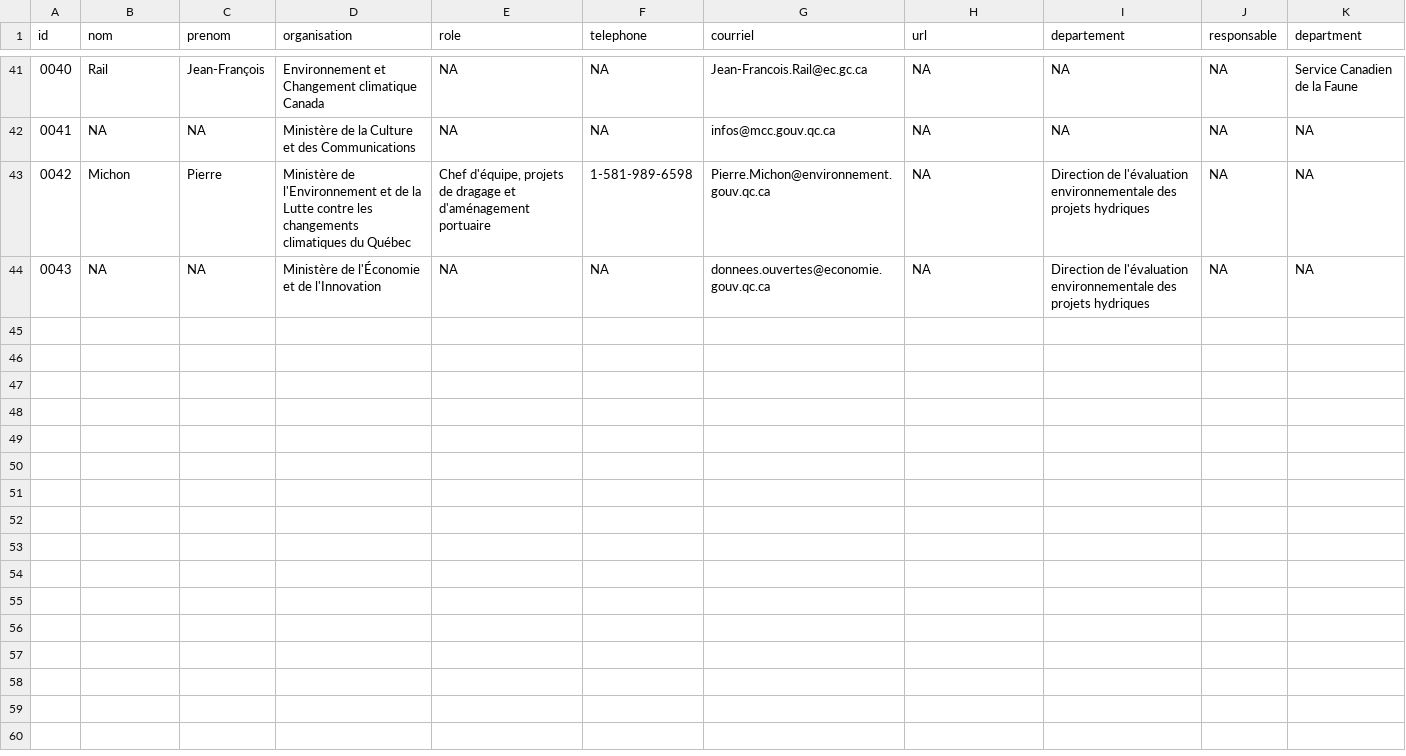
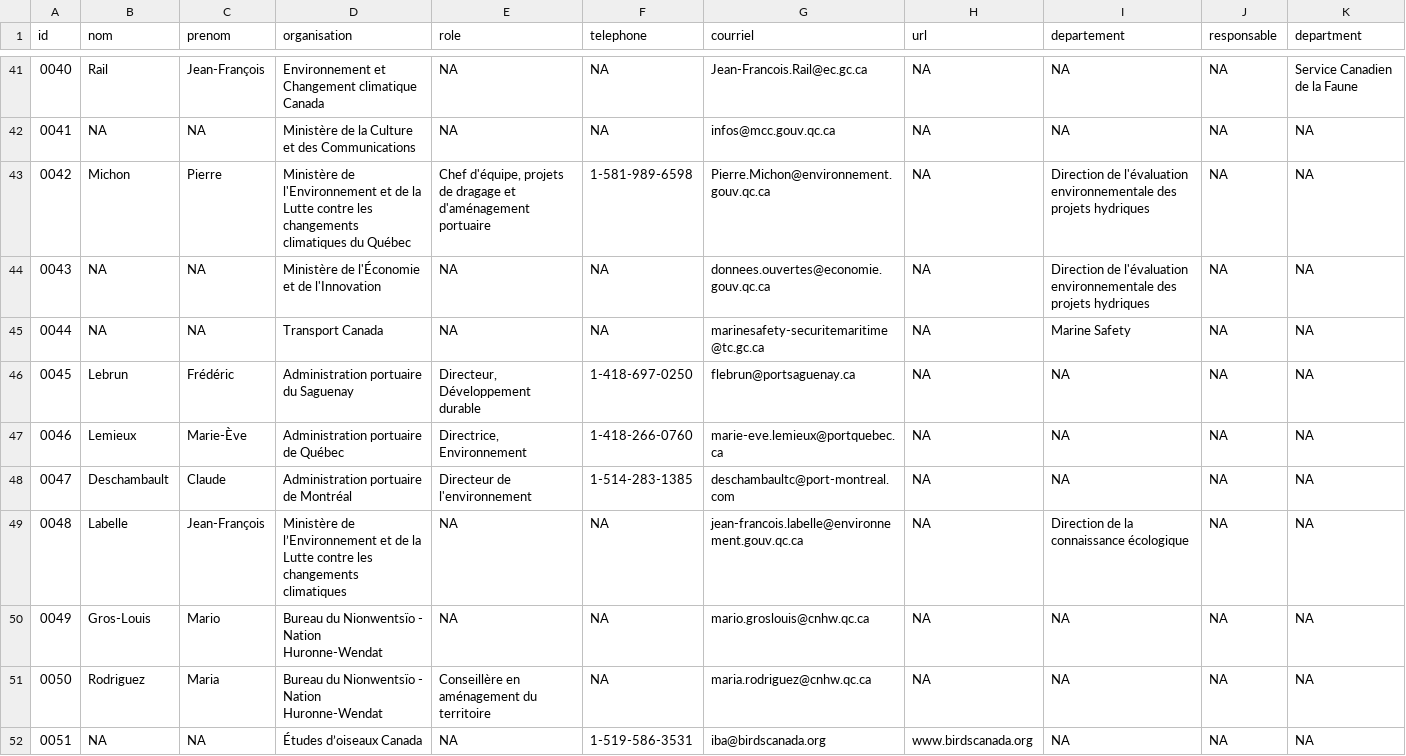
Before and after one commit to EffetsCumulatifsNavigation/ceanav, a CSV file: data/data-contact/contact.csv, drawn as a sheet; only a part is shown, gaps mark what is left out; the diff covers the shown part only.

```diff
--- a/data/data-contact/contact.csv
+++ b/data/data-contact/contact.csv
@@ -44 +44,9 @@
 "0043",NA,NA,"Ministère de l'Économie et de l'Innovation",NA,NA,"donnees.ouvertes@economie.gouv.qc.ca",NA,"Direction de l'évaluation environnementale des projets hydriques",NA,NA
+"0044",NA,NA,"Transport Canada",NA,NA,"marinesafety-securitemaritime@tc.gc.ca",NA,"Marine Safety",NA,NA
+"0045","Lebrun","Frédéric","Administration portuaire du Saguenay","Directeur, Développement durable","1-418-697-0250","flebrun@portsaguenay.ca",NA,NA,NA,NA
+"0046","Lemieux","Marie-Ève","Administration portuaire de Québec","Directrice, Environnement","1-418-266-0760","marie-eve.lemieux@portquebec.ca",NA,NA,NA,NA
+"0047","Deschambault","Claude","Administration portuaire de Montréal","Directeur de l'environnement","1-514-283-1385","deschambaultc@port-montreal.com",NA,NA,NA,NA
+"0048","Labelle","Jean-François","Ministère de l’Environnement et de la Lutte contre les changements climatiques",NA,NA,"jean-francois.labelle@environnement.gouv.qc.ca",NA,"Direction de la connaissance écologique",NA,NA
+"0049","Gros-Louis","Mario","Bureau du Nionwentsïo - Nation Huronne-Wendat",NA,NA,"mario.groslouis@cnhw.qc.ca",NA,NA,NA,NA
+"0050","Rodriguez","Maria","Bureau du Nionwentsïo - Nation Huronne-Wendat","Conseillère en aménagement du territoire",NA,"maria.rodriguez@cnhw.qc.ca",NA,NA,NA,NA
+"0051",NA,NA,"Études d’oiseaux Canada",NA,"1-519-586-3531","iba@birdscanada.org","www.birdscanada.org",NA,NA,NA
```
Also changed, not shown: 8 added rows elsewhere in this file, data/data-vulnerability/vulnerability_habitat.csv, 5 other files.
